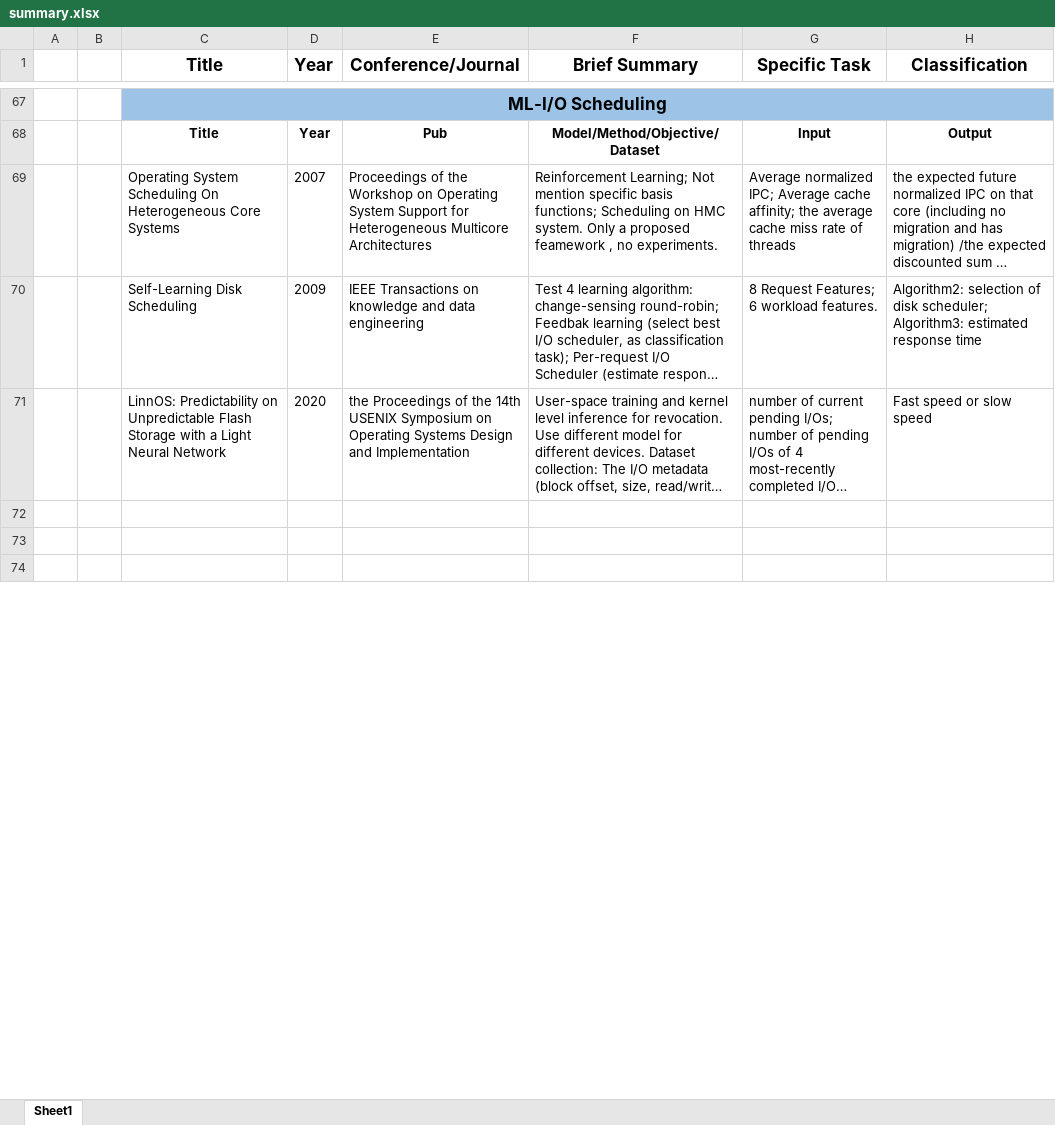
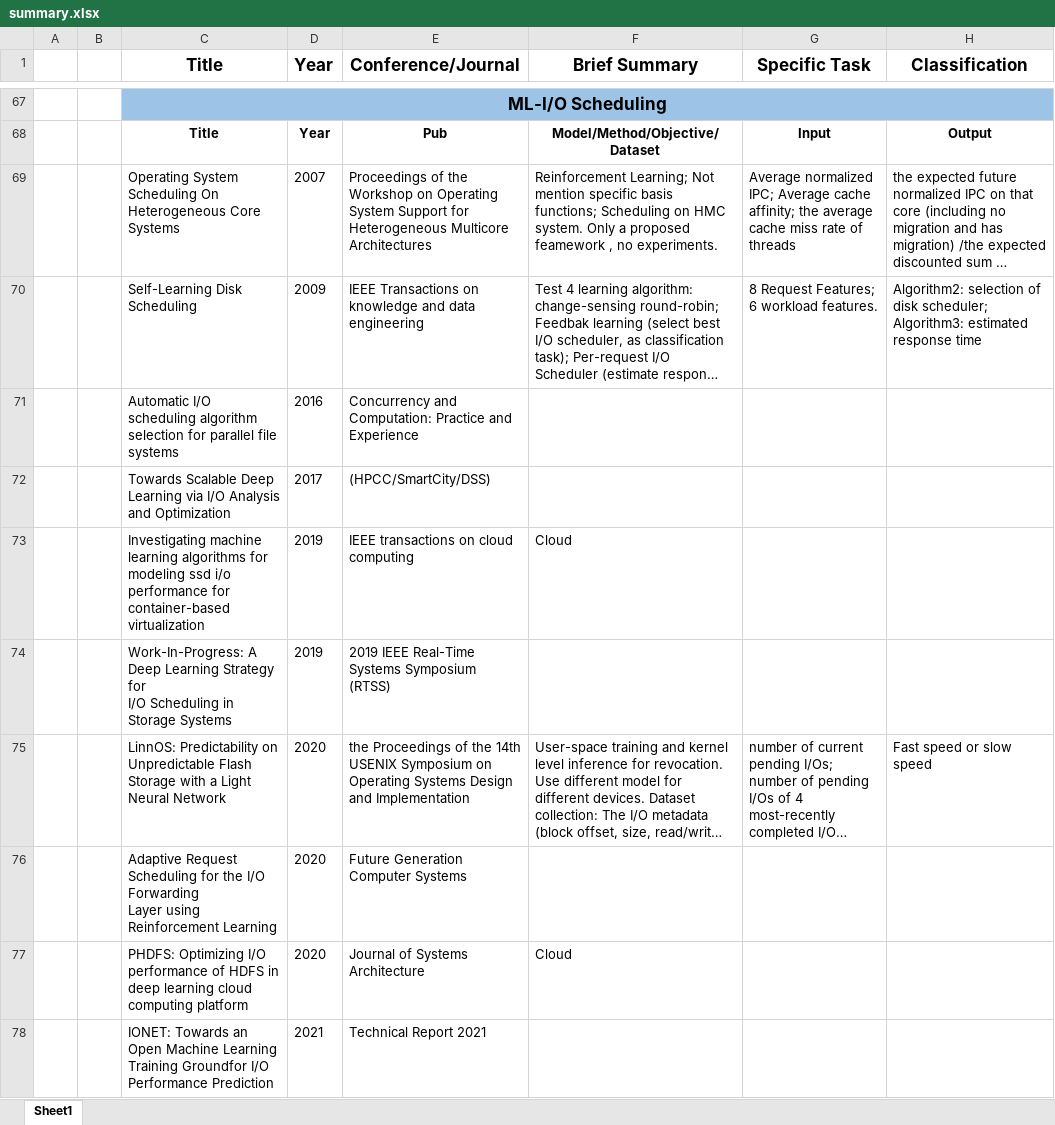
Before and after one commit to LiuYingying0104/AIOS, an Excel workbook: ML Apply in OS/summary.xlsx, sheet Sheet1, drawn as a sheet; only a part is shown, gaps mark what is left out; long unchanged cells end in …; values as stored, in another font and other column widths than the file's, no borders; addresses are those after the commit; ↵ is a line break in a cell; the diff covers the shown part only; the diff names each change by its address in the sheet, - before the commit and + after, or states it on an @@ line.

```diff
--- a/ML Apply in OS/summary.xlsx (sheet Sheet1)
+++ b/ML Apply in OS/summary.xlsx (sheet Sheet1)
+row 71:  |  | Automatic I/O scheduling algorithm selection for parallel file systems | 2016 | Concurrency and Computation: Practice and Experience
+row 72:  |  | Towards Scalable Deep Learning via I/O Analysis and Optimization | 2017 | (HPCC/SmartCity/DSS)
+row 73:  |  | Investigating machine learning algorithms for modeling ssd i/o performance for container-based virtualization | 2019 | IEEE transactions on cloud computing | Cloud
+row 74:  |  | Work-In-Progress: A Deep Learning Strategy for ↵ I/O Scheduling in Storage Systems | 2019 | 2019 IEEE Real-Time Systems Symposium (RTSS)
-row 76: (empty)
+row 76:  |  | Adaptive Request Scheduling for the I/O Forwarding ↵ Layer using Reinforcement Learning | 2020 | Future Generation Computer Systems
-row 77: (empty)
+row 77:  |  | PHDFS: Optimizing I/O performance of HDFS in deep learning cloud computing platform | 2020 | Journal of Systems Architecture | Cloud
-row 78: (empty)
+row 78:  |  | IONET: Towards an Open Machine Learning Training Groundfor I/O Performance Prediction | 2021 | Technical Report 2021
```
Also changed, not shown: 20 added rows, 5 removed rows and 34 edited cells elsewhere in this sheet.
